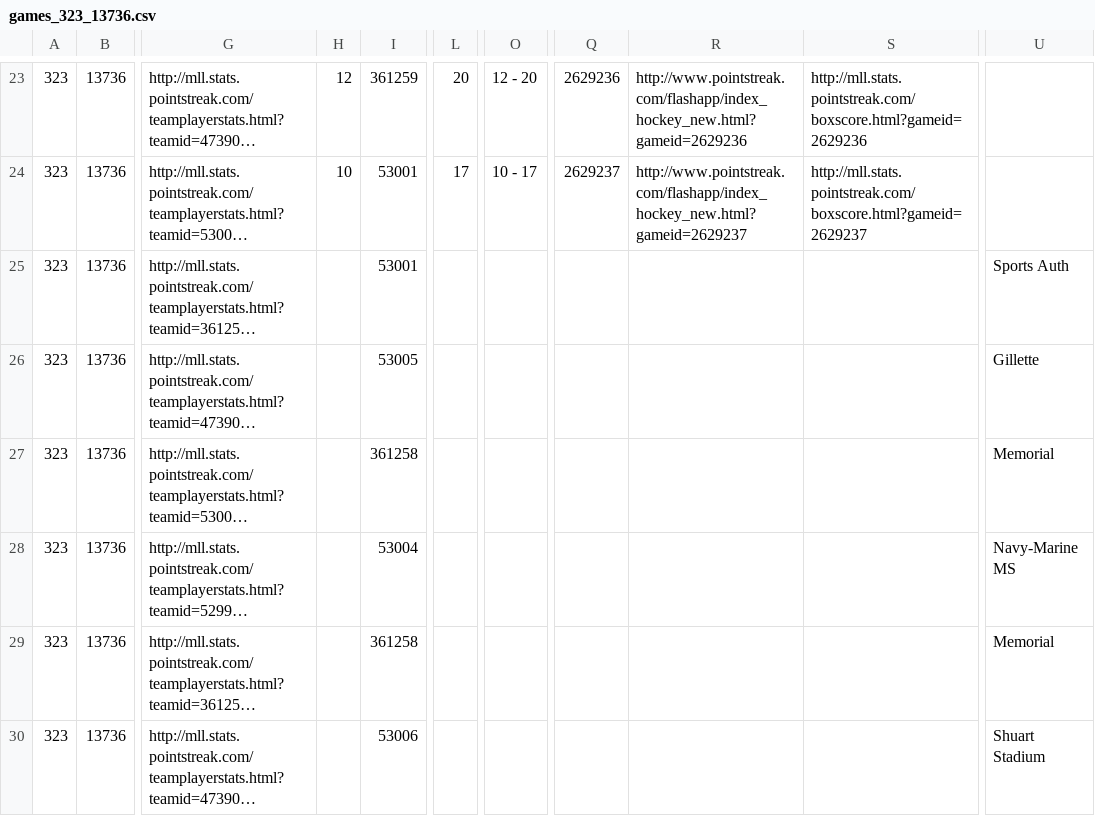
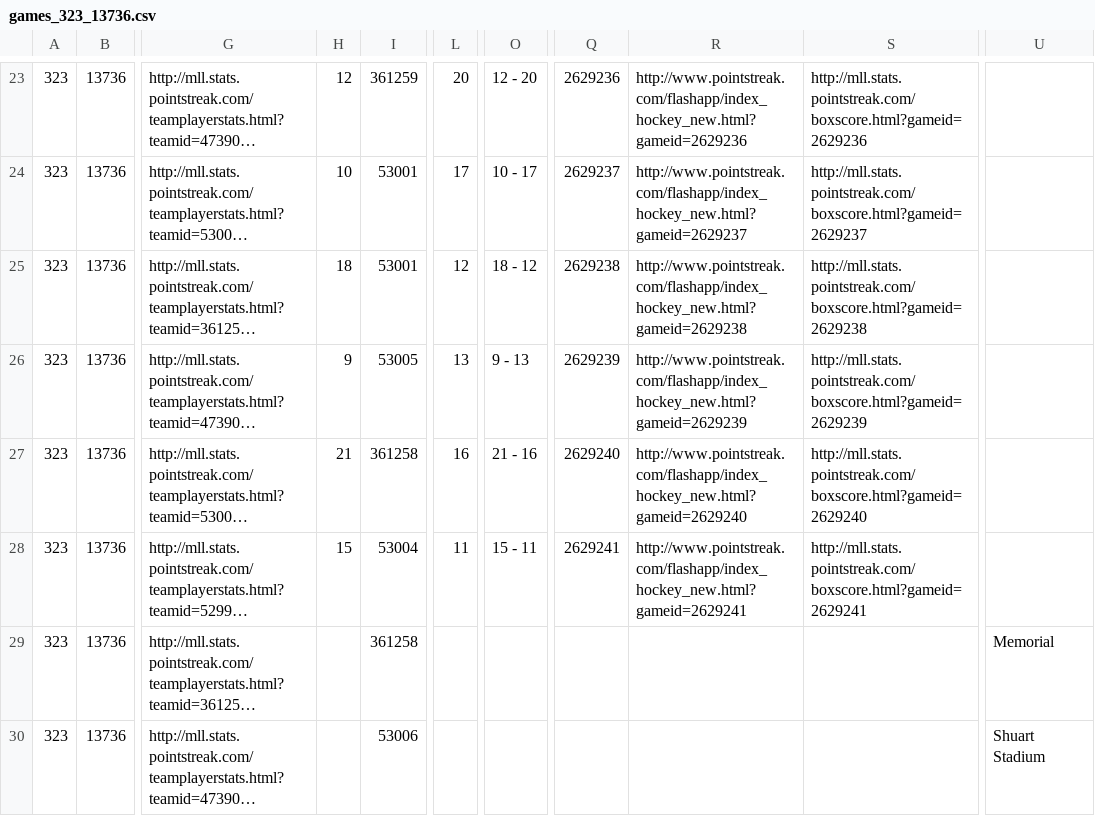
Before and after one commit to octonion/lacrosse, a CSV file: mll/csv/games_323_13736.csv, drawn as a sheet; only a part is shown, gaps mark what is left out; long unchanged cells end in …; the diff names each change by its address in the sheet, - before the commit and + after, or states it on an @@ line.

Commit message:
Update MLL data and power rankings.

```diff
--- a/mll/csv/games_323_13736.csv
+++ b/mll/csv/games_323_13736.csv
-H25: (empty)
+H25: 18
-L25: (empty)
+L25: 12
-O25: (empty)
+O25: 18 - 12
-Q25: (empty)
+Q25: 2629238
-R25: (empty)
+R25: http://www.pointstreak.com/flashapp/index_hockey_new.html?gameid=2629238
-S25: (empty)
+S25: http://mll.stats.pointstreak.com/boxscore.html?gameid=2629238
-U25: Sports Auth
+U25: (empty)
-H26: (empty)
+H26: 9
-L26: (empty)
+L26: 13
-O26: (empty)
+O26: 9 - 13
-Q26: (empty)
+Q26: 2629239
-R26: (empty)
+R26: http://www.pointstreak.com/flashapp/index_hockey_new.html?gameid=2629239
-S26: (empty)
+S26: http://mll.stats.pointstreak.com/boxscore.html?gameid=2629239
-U26: Gillette
+U26: (empty)
-H27: (empty)
+H27: 21
-L27: (empty)
+L27: 16
-O27: (empty)
+O27: 21 - 16
-Q27: (empty)
+Q27: 2629240
-R27: (empty)
+R27: http://www.pointstreak.com/flashapp/index_hockey_new.html?gameid=2629240
-S27: (empty)
+S27: http://mll.stats.pointstreak.com/boxscore.html?gameid=2629240
-U27: Memorial
+U27: (empty)
-H28: (empty)
+H28: 15
-L28: (empty)
+L28: 11
-O28: (empty)
+O28: 15 - 11
-Q28: (empty)
+Q28: 2629241
-R28: (empty)
+R28: http://www.pointstreak.com/flashapp/index_hockey_new.html?gameid=2629241
-S28: (empty)
+S28: http://mll.stats.pointstreak.com/boxscore.html?gameid=2629241
-U28: Navy-Marine MS
+U28: (empty)
```
Also changed, not shown: mll/sos/current_ranking.csv, mll/sos/predict_weekly.csv, 3 other files.
